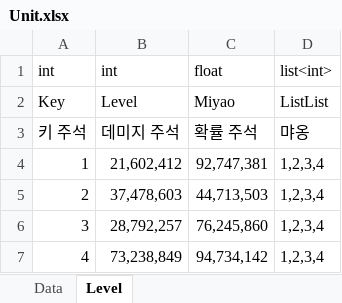
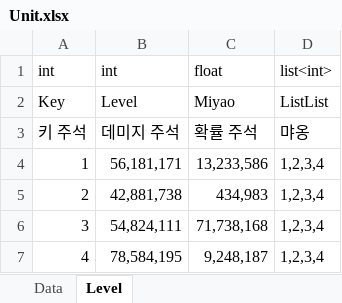
Before and after one commit to shlifedev/MasterTable, an Excel workbook: MasterTable.Core/Excels/Unit.xlsx, sheet Level, drawn as a sheet; values as stored, in another font and other column widths than the file's, no borders; the diff names each change by its address in the sheet, - before the commit and + after, or states it on an @@ line.

```diff
--- a/MasterTable.Core/Excels/Unit.xlsx (sheet Level)
+++ b/MasterTable.Core/Excels/Unit.xlsx (sheet Level)
-B4: 21,602,412
+B4: 56,181,171
-C4: 92,747,381
+C4: 13,233,586
-B5: 37,478,603
+B5: 42,881,738
-C5: 44,713,503
+C5: 434,983
-B6: 28,792,257
+B6: 54,824,111
-C6: 76,245,860
+C6: 71,738,168
-B7: 73,238,849
+B7: 78,584,195
-C7: 94,734,142
+C7: 9,248,187
```
Also changed, not shown: sheet Data, 51 other files.
